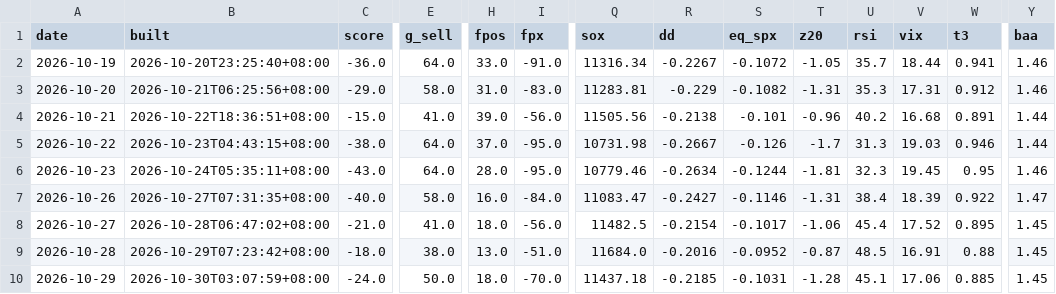
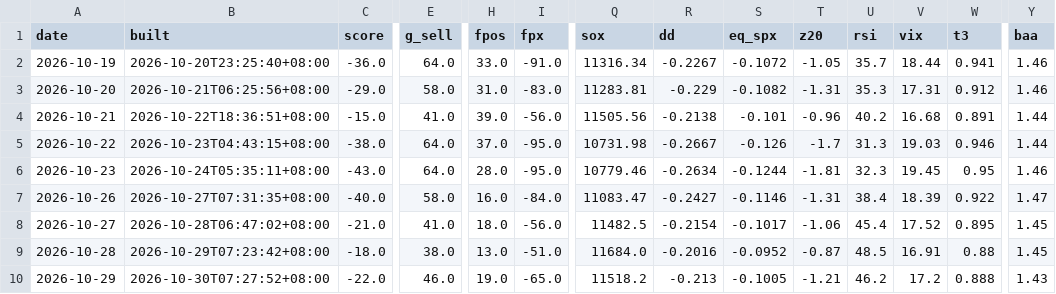
Before and after one commit to parker123450/tech-sentiment, a CSV file: daily_log.csv, drawn as a sheet; only a part is shown, gaps mark what is left out; the diff covers the shown part only; the diff names each change by its address in the sheet, - before the commit and + after, or states it on an @@ line.

```diff
--- a/daily_log.csv
+++ b/daily_log.csv
-B10 (built): 2026-10-30T03:07:59+08:00
+B10 (built): 2026-10-30T07:27:52+08:00
-C10 (score): -24.0
+C10 (score): -22.0
-E10 (g_sell): 50.0
+E10 (g_sell): 46.0
-H10 (fpos): 18.0
+H10 (fpos): 19.0
-I10 (fpx): -70.0
+I10 (fpx): -65.0
-Q10 (sox): 11437.18
+Q10 (sox): 11518.2
-R10 (dd): -0.2185
+R10 (dd): -0.213
-S10 (eq_spx): -0.1031
+S10 (eq_spx): -0.1005
-T10 (z20): -1.28
+T10 (z20): -1.21
-U10 (rsi): 45.1
+U10 (rsi): 46.2
-V10 (vix): 17.06
+V10 (vix): 17.2
-W10 (t3): 0.885
+W10 (t3): 0.888
-Y10 (baa): 1.45
+Y10 (baa): 1.43
```
Also changed, not shown: 3 edited cells elsewhere in this file, options_flow_daily.csv, options_history.csv, 2 other files.
